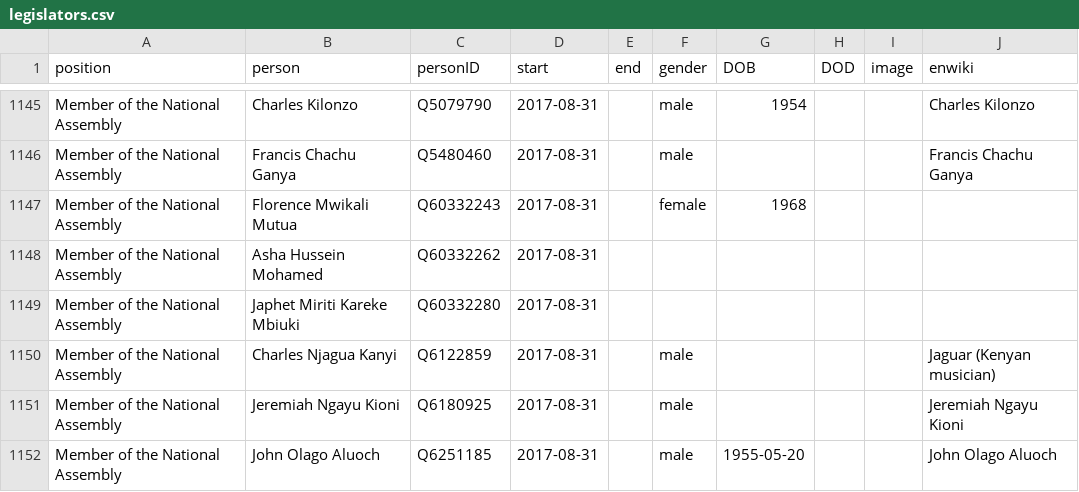
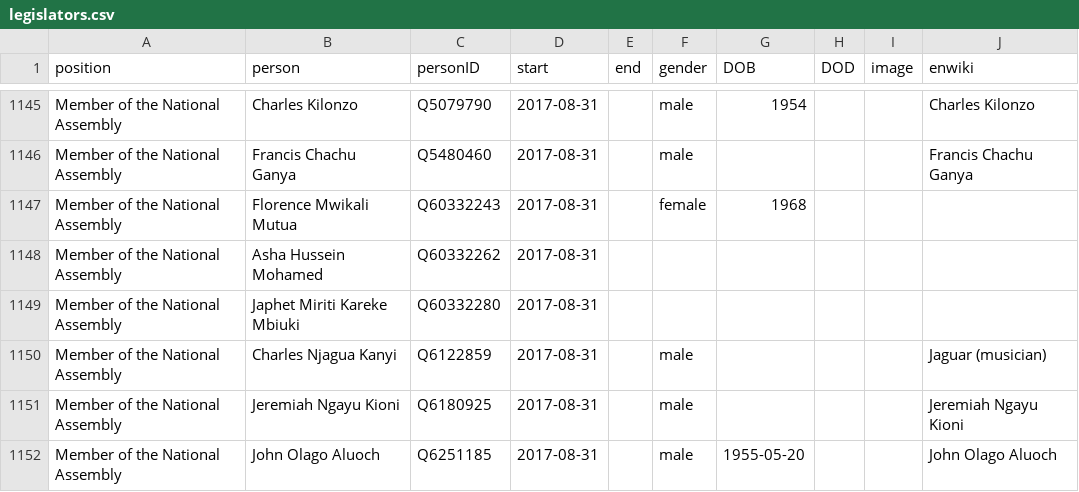
Before and after one commit to every-politician-scrapers/kenya, a CSV file: html/legislators.csv, drawn as a sheet; only a part is shown, gaps mark what is left out.

Commit message:
PCB update

```diff
--- a/html/legislators.csv
+++ b/html/legislators.csv
@@ -1149,3 +1149,3 @@ Member of the National Assembly,Asha Hussein Mohamed,Q60332262,2017-08-31,,,,,,
 Member of the National Assembly,Japhet Miriti Kareke Mbiuki,Q60332280,2017-08-31,,,,,,
-Member of the National Assembly,Charles Njagua Kanyi,Q6122859,2017-08-31,,male,,,,Jaguar (Kenyan musician)
+Member of the National Assembly,Charles Njagua Kanyi,Q6122859,2017-08-31,,male,,,,Jaguar (musician)
 Member of the National Assembly,Jeremiah Ngayu Kioni,Q6180925,2017-08-31,,male,,,,Jeremiah Ngayu Kioni
```
